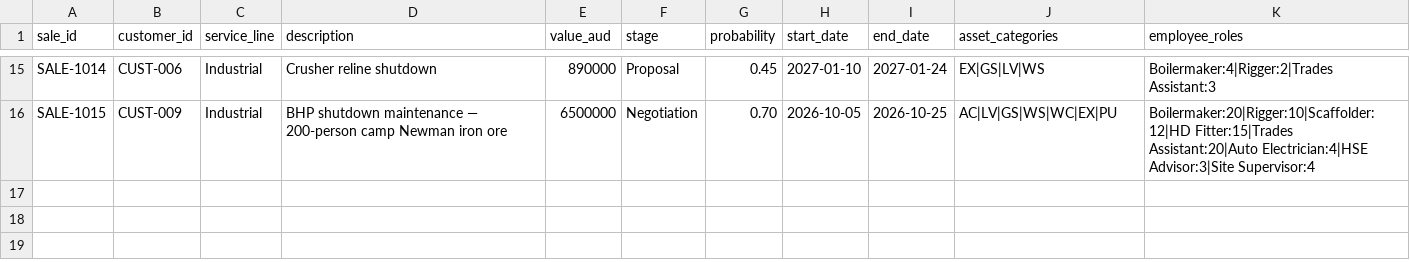
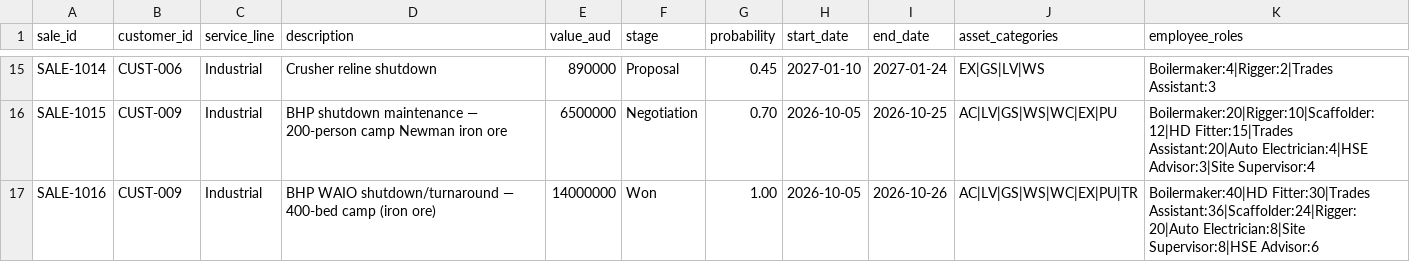
Before and after one commit to bmcevoyau/pipes-demo, a CSV file: docs/data/sales/sales.csv, drawn as a sheet; only a part is shown, gaps mark what is left out; the diff names each change by its address in the sheet, - before the commit and + after, or states it on an @@ line.

```diff
--- a/docs/data/sales/sales.csv
+++ b/docs/data/sales/sales.csv
+row 17: SALE-1016 | CUST-009 | Industrial | BHP WAIO shutdown/turnaround — 400-bed camp (iron ore) | 14000000 | Won | 1.00 | 2026-10-05 | 2026-10-26 | AC|LV|GS|WS|WC|EX|PU|TR | Boilermaker:40|HD Fitter:30|Trades Assistant:36|Scaffolder:24|Rigger:20|Auto Electrician:8|Site Supervisor:8|HSE Advisor:6
```
Also changed, not shown: 2 other files.
